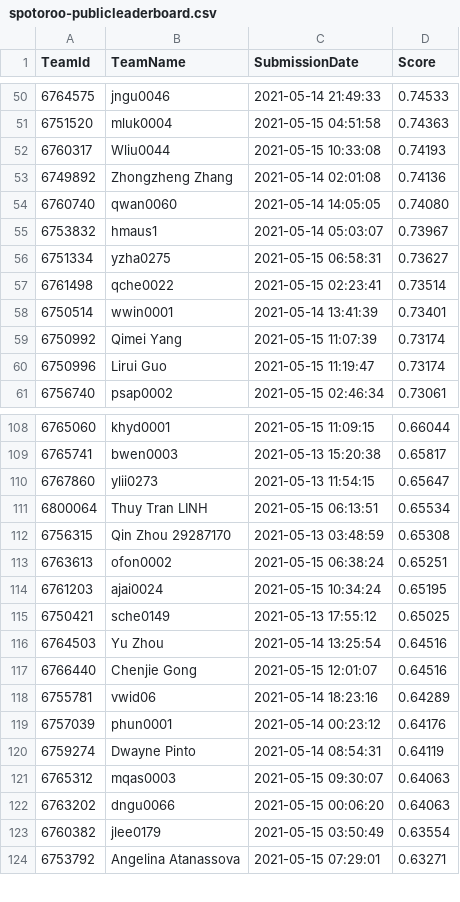
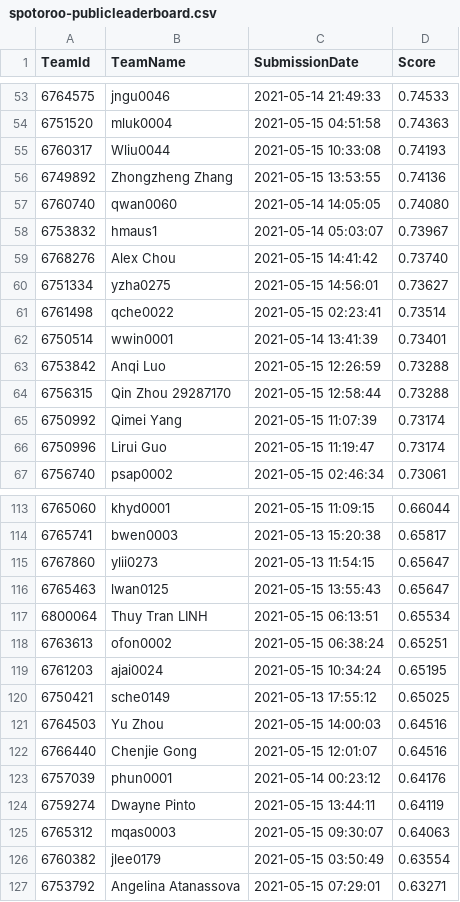
Before and after one commit to TengMCing/ETC3250_kaggle_score, a CSV file: data/spotoroo-publicleaderboard.csv, drawn as a sheet; only a part is shown, gaps mark what is left out; the diff covers the shown part only.

```diff
--- a/data/spotoroo-publicleaderboard.csv
+++ b/data/spotoroo-publicleaderboard.csv
@@ -52,8 +55,11 @@
 6760317,Wliu0044,"2021-05-15 10:33:08",0.74193
-6749892,"Zhongzheng Zhang","2021-05-14 02:01:08",0.74136
+6749892,"Zhongzheng Zhang","2021-05-15 13:53:55",0.74136
 6760740,qwan0060,"2021-05-14 14:05:05",0.74080
 6753832,hmaus1,"2021-05-14 05:03:07",0.73967
-6751334,yzha0275,"2021-05-15 06:58:31",0.73627
+6768276,"Alex Chou","2021-05-15 14:41:42",0.73740
+6751334,yzha0275,"2021-05-15 14:56:01",0.73627
 6761498,qche0022,"2021-05-15 02:23:41",0.73514
 6750514,wwin0001,"2021-05-14 13:41:39",0.73401
+6753842,"Anqi Luo","2021-05-15 12:26:59",0.73288
+6756315,"Qin Zhou 29287170","2021-05-15 12:58:44",0.73288
 6750992,"Qimei Yang","2021-05-15 11:07:39",0.73174
@@ -110,4 +115,4 @@
 6767860,ylii0273,"2021-05-13 11:54:15",0.65647
+6765463,lwan0125,"2021-05-15 13:55:43",0.65647
 6800064,"Thuy Tran LINH","2021-05-15 06:13:51",0.65534
-6756315,"Qin Zhou 29287170","2021-05-13 03:48:59",0.65308
 6763613,ofon0002,"2021-05-15 06:38:24",0.65251
@@ -115,9 +120,7 @@
 6750421,sche0149,"2021-05-13 17:55:12",0.65025
-6764503,"Yu Zhou","2021-05-14 13:25:54",0.64516
+6764503,"Yu Zhou","2021-05-15 14:00:03",0.64516
 6766440,"Chenjie Gong","2021-05-15 12:01:07",0.64516
-6755781,vwid06,"2021-05-14 18:23:16",0.64289
 6757039,phun0001,"2021-05-14 00:23:12",0.64176
-6759274,"Dwayne Pinto","2021-05-14 08:54:31",0.64119
+6759274,"Dwayne Pinto","2021-05-15 13:44:11",0.64119
 6765312,mqas0003,"2021-05-15 09:30:07",0.64063
-6763202,dngu0066,"2021-05-15 00:06:20",0.64063
 6760382,jlee0179,"2021-05-15 03:50:49",0.63554
```
Also changed, not shown: 8 added rows, 9 removed rows and 14 edited cells elsewhere in this file, 4 other files.
